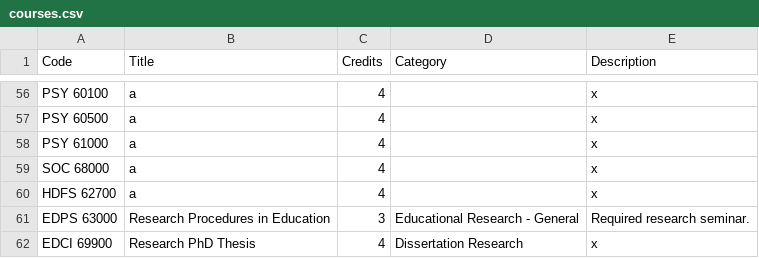
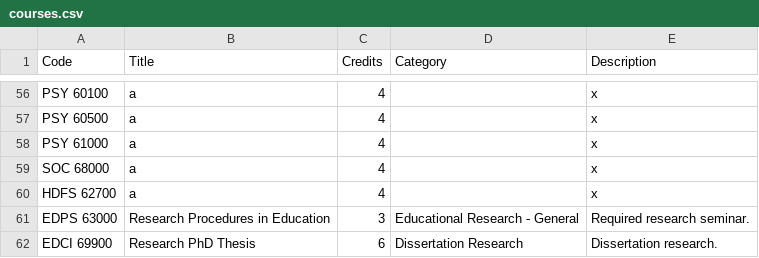
Before and after one commit to seoljoo-kang/plan_of_study_LDT_Purdue_data, a CSV file: courses.csv, drawn as a sheet; only a part is shown, gaps mark what is left out.

Commit message:
update

```diff
--- a/courses.csv
+++ b/courses.csv
@@ -61,2 +61,2 @@ HDFS 62700,a,4,,x
 EDPS 63000,Research Procedures in Education,3,Educational Research - General,Required research seminar.
-EDCI 69900,Research PhD Thesis,4,Dissertation Research,x
+EDCI 69900,Research PhD Thesis,6,Dissertation Research,Dissertation research.
```
